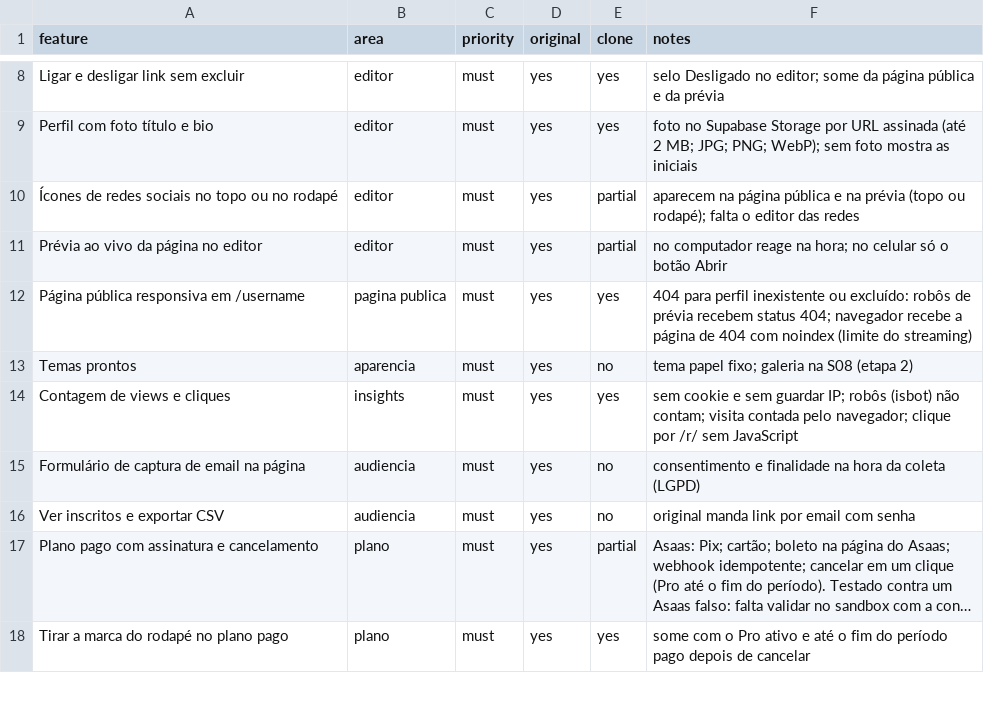
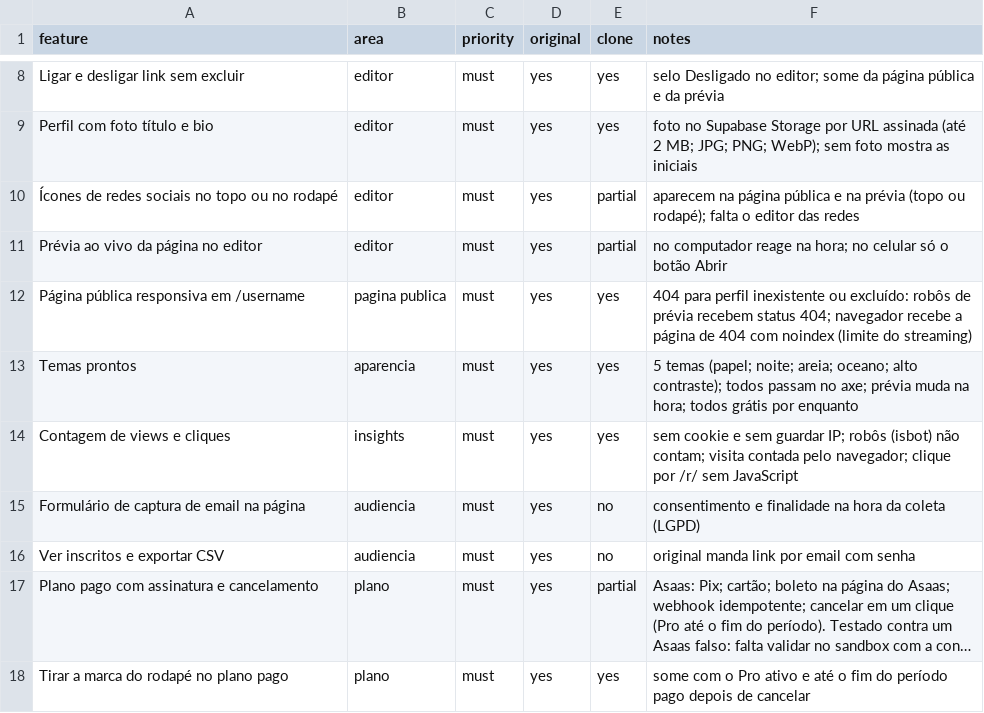
Before and after one commit to dilons/linkbio, a CSV file: replica/features.csv, drawn as a sheet; only a part is shown, gaps mark what is left out; long unchanged cells end in ….

```diff
--- a/replica/features.csv
+++ b/replica/features.csv
@@ -12,3 +12,3 @@ Prévia ao vivo da página no editor,editor,must,yes,partial,no computador reage
 Página pública responsiva em /username,pagina publica,must,yes,yes,404 para perfil inexistente ou excluído: robôs de prévia recebem status 404; navegador recebe a página de 404 com noindex (limite do streaming)
-Temas prontos,aparencia,must,yes,no,tema papel fixo; galeria na S08 (etapa 2)
+Temas prontos,aparencia,must,yes,yes,5 temas (papel; noite; areia; oceano; alto contraste); todos passam no axe; prévia muda na hora; todos grátis por enquanto
 Contagem de views e cliques,insights,must,yes,yes,sem cookie e sem guardar IP; robôs (isbot) não contam; visita contada pelo navegador; clique por /r/ sem JavaScript
```
Also changed, not shown: 8 other files.
